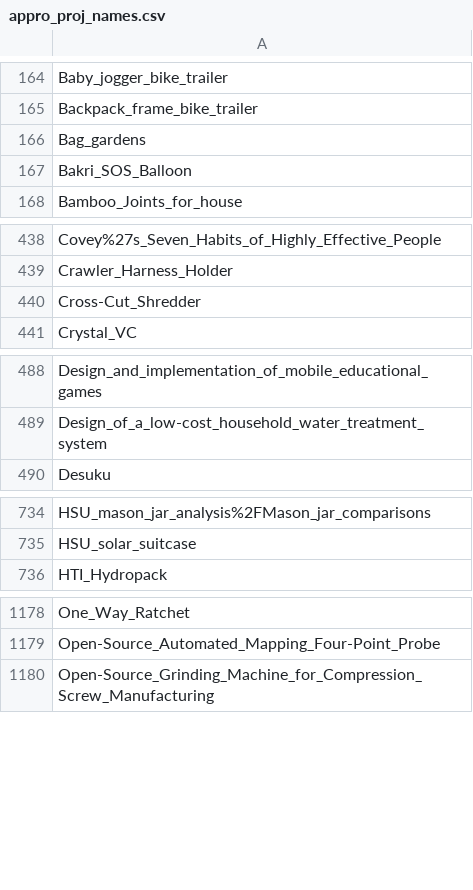
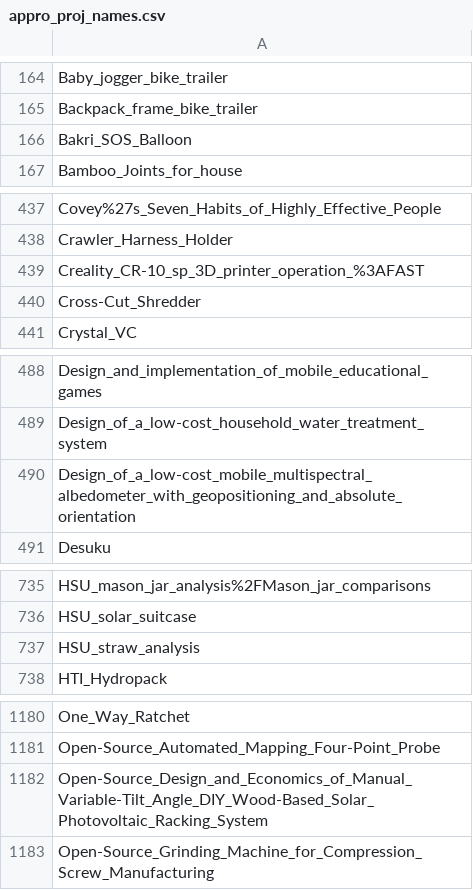
Before and after one commit to OPEN-NEXT/LOSH-Appropedia-Scraper, a CSV file: appro_proj_names.csv, drawn as a sheet; only a part is shown, gaps mark what is left out; removed rows and columns are numbered as before the commit, all else as after; the diff names each change by its address in the sheet, - before the commit and + after, or states it on an @@ line.

```diff
--- a/appro_proj_names.csv
+++ b/appro_proj_names.csv
-row 166: Bag_gardens
+row 439: Creality_CR-10_sp_3D_printer_operation_%3AFAST
+row 490: Design_of_a_low-cost_mobile_multispectral_albedometer_with_geopositioning_and_absolute_orientation
+row 737: HSU_straw_analysis
+row 1182: Open-Source_Design_and_Economics_of_Manual_Variable-Tilt_Angle_DIY_Wood-Based_Solar_Photovoltaic_Racking_System
```
Also changed, not shown: appro_yaml_urls.csv, 1 other file.
